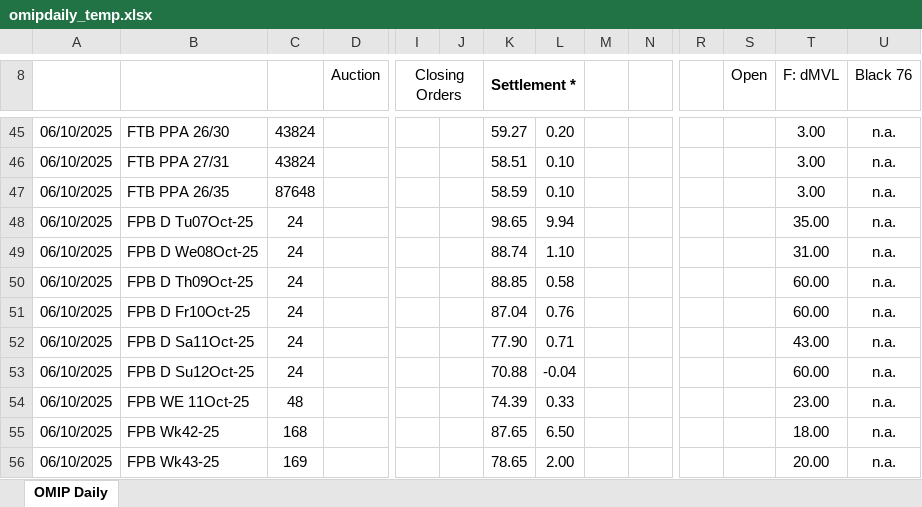
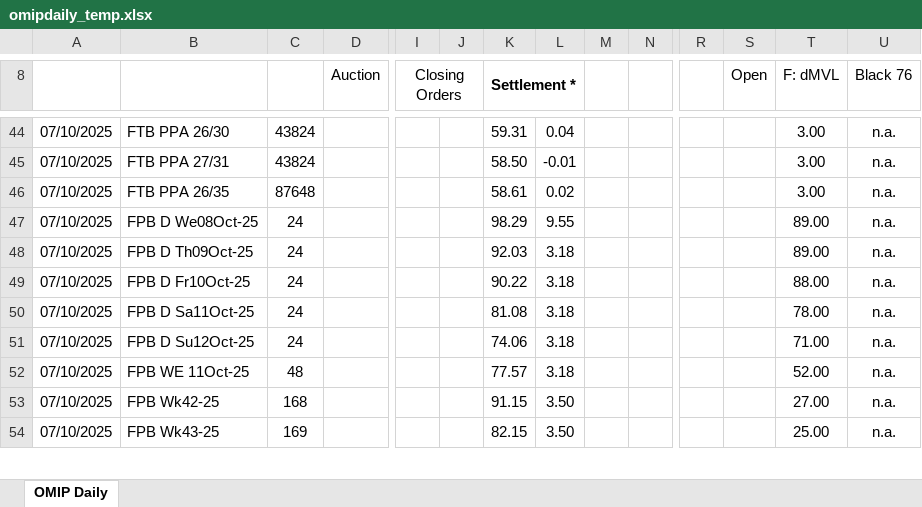
Before and after one commit to tiagofelicia/simulador-tarifarios-eletricidade, an Excel workbook: omipdaily_temp.xlsx, sheet OMIP Daily, drawn as a sheet; only a part is shown, gaps mark what is left out; values as stored, in another font and other column widths than the file's, no borders; charts and pictures not drawn; removed rows and columns are numbered as before the commit, all else as after; rows hold the shown columns only; the diff covers the shown part only; the diff names each change by its address in the sheet, - before the commit and + after, or states it on an @@ line.

```diff
--- a/omipdaily_temp.xlsx (sheet OMIP Daily)
+++ b/omipdaily_temp.xlsx (sheet OMIP Daily)
-A44:A46: 06/10/2025
+A44:A46: 07/10/2025
-K44 (Settlement *): 59.27
+K44 (Settlement *): 59.31
-L44: 0.20
+L44: 0.04
-K45 (Settlement *): 58.51
+K45 (Settlement *): 58.50
-L45: 0.10
+L45: -0.01
-K46 (Settlement *): 58.59
+K46 (Settlement *): 58.61
-L46: 0.10
+L46: 0.02
-row 48: 06/10/2025 | FPB D Tu07Oct-25 | 24 |  |  |  | 98.65 | 9.94 |  |  |  |  | 35.00 | n.a.
-A47:A54: 06/10/2025
+A47:A54: 07/10/2025
-K47 (Settlement *): 88.74
+K47 (Settlement *): 98.29
-L47: 1.10
+L47: 9.55
-T47 (F: dMVL): 31.00
+T47 (F: dMVL): 89.00
-K48 (Settlement *): 88.85
+K48 (Settlement *): 92.03
-L48: 0.58
+L48: 3.18
-T48 (F: dMVL): 60.00
+T48 (F: dMVL): 89.00
-K49 (Settlement *): 87.04
+K49 (Settlement *): 90.22
-L49: 0.76
+L49: 3.18
-T49 (F: dMVL): 60.00
+T49 (F: dMVL): 88.00
-K50 (Settlement *): 77.90
+K50 (Settlement *): 81.08
-L50: 0.71
+L50: 3.18
-T50 (F: dMVL): 43.00
+T50 (F: dMVL): 78.00
-K51 (Settlement *): 70.88
+K51 (Settlement *): 74.06
-L51: -0.04
+L51: 3.18
-T51 (F: dMVL): 60.00
+T51 (F: dMVL): 71.00
-K52 (Settlement *): 74.39
+K52 (Settlement *): 77.57
-L52: 0.33
+L52: 3.18
-T52 (F: dMVL): 23.00
+T52 (F: dMVL): 52.00
-K53 (Settlement *): 87.65
+K53 (Settlement *): 91.15
-L53: 6.50
+L53: 3.50
-T53 (F: dMVL): 18.00
+T53 (F: dMVL): 27.00
-K54 (Settlement *): 78.65
+K54 (Settlement *): 82.15
-L54: 2.00
+L54: 3.50
-T54 (F: dMVL): 20.00
+T54 (F: dMVL): 25.00
```
Also changed, not shown: 5 removed rows and 850 edited cells elsewhere in this sheet, 2 other files.
